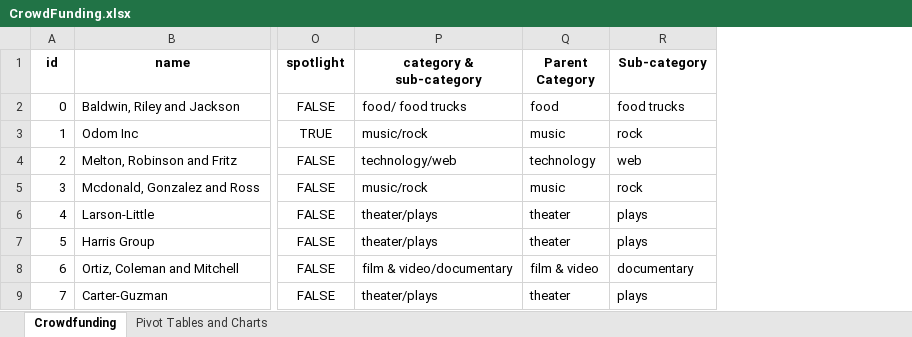
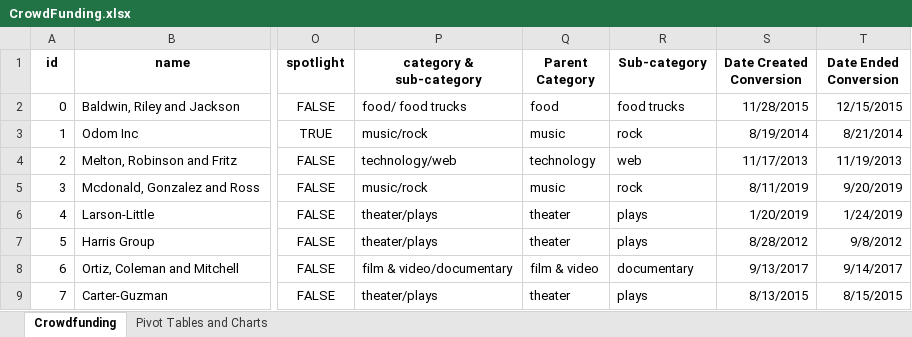
Before and after one commit to MohammedRizwan-1/Excel, an Excel workbook: CrowdFunding.xlsx, sheet Crowdfunding, drawn as a sheet; only a part is shown, gaps mark what is left out; values as stored, in another font and other column widths than the file's, no borders; conditional formats not drawn; the diff names each change by its address in the sheet, - before the commit and + after, or states it on an @@ line.

Commit message:
UNIX-Timestamp-Created/Ended-Conversion

```diff
--- a/CrowdFunding.xlsx (sheet Crowdfunding)
+++ b/CrowdFunding.xlsx (sheet Crowdfunding)
+column S (Date Created Conversion), rows 2-9: 11/28/2015 | 8/19/2014 | 11/17/2013 | 8/11/2019 | 1/20/2019 | 8/28/2012 | 9/13/2017 | 8/13/2015
+column T (Date Ended Conversion), rows 2-9: 12/15/2015 | 8/21/2014 | 11/19/2013 | 9/20/2019 | 1/24/2019 | 9/8/2012 | 9/14/2017 | 8/15/2015
```
